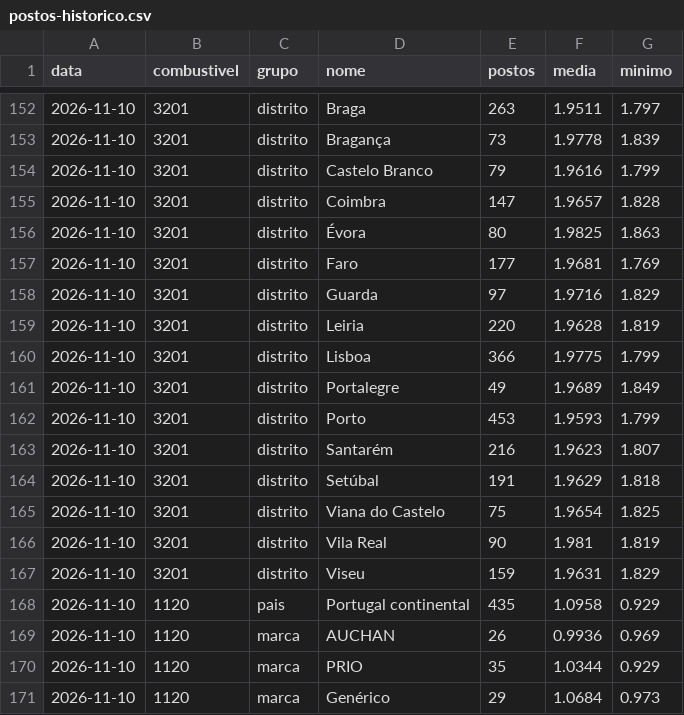
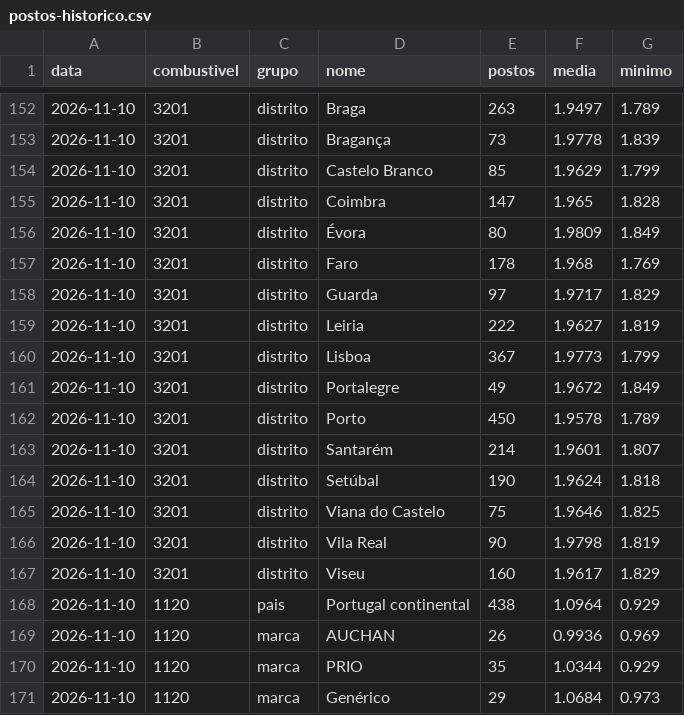
Before and after one commit to pedrofintech/combustiveis-dados, a CSV file: postos-historico.csv, drawn as a sheet; only a part is shown, gaps mark what is left out; the diff covers the shown part only.

Commit message:
Atualiza preços dos postos (DGEG) [skip ci]

```diff
--- a/postos-historico.csv
+++ b/postos-historico.csv
@@ -152,18 +152,18 @@ data,combustivel,grupo,nome,postos,media,minimo
-2026-11-10,3201,distrito,Braga,263,1.9511,1.797
+2026-11-10,3201,distrito,Braga,263,1.9497,1.789
 2026-11-10,3201,distrito,Bragança,73,1.9778,1.839
-2026-11-10,3201,distrito,Castelo Branco,79,1.9616,1.799
-2026-11-10,3201,distrito,Coimbra,147,1.9657,1.828
-2026-11-10,3201,distrito,Évora,80,1.9825,1.863
-2026-11-10,3201,distrito,Faro,177,1.9681,1.769
-2026-11-10,3201,distrito,Guarda,97,1.9716,1.829
-2026-11-10,3201,distrito,Leiria,220,1.9628,1.819
-2026-11-10,3201,distrito,Lisboa,366,1.9775,1.799
-2026-11-10,3201,distrito,Portalegre,49,1.9689,1.849
-2026-11-10,3201,distrito,Porto,453,1.9593,1.799
-2026-11-10,3201,distrito,Santarém,216,1.9623,1.807
-2026-11-10,3201,distrito,Setúbal,191,1.9629,1.818
-2026-11-10,3201,distrito,Viana do Castelo,75,1.9654,1.825
-2026-11-10,3201,distrito,Vila Real,90,1.981,1.819
-2026-11-10,3201,distrito,Viseu,159,1.9631,1.829
-2026-11-10,1120,pais,Portugal continental,435,1.0958,0.929
+2026-11-10,3201,distrito,Castelo Branco,85,1.9629,1.799
+2026-11-10,3201,distrito,Coimbra,147,1.965,1.828
+2026-11-10,3201,distrito,Évora,80,1.9809,1.849
+2026-11-10,3201,distrito,Faro,178,1.968,1.769
+2026-11-10,3201,distrito,Guarda,97,1.9717,1.829
+2026-11-10,3201,distrito,Leiria,222,1.9627,1.819
+2026-11-10,3201,distrito,Lisboa,367,1.9773,1.799
+2026-11-10,3201,distrito,Portalegre,49,1.9672,1.849
+2026-11-10,3201,distrito,Porto,450,1.9578,1.789
+2026-11-10,3201,distrito,Santarém,214,1.9601,1.807
+2026-11-10,3201,distrito,Setúbal,190,1.9624,1.818
+2026-11-10,3201,distrito,Viana do Castelo,75,1.9646,1.825
+2026-11-10,3201,distrito,Vila Real,90,1.9798,1.819
+2026-11-10,3201,distrito,Viseu,160,1.9617,1.829
+2026-11-10,1120,pais,Portugal continental,438,1.0964,0.929
 2026-11-10,1120,marca,AUCHAN,26,0.9936,0.969
```
Also changed, not shown: 2 added rows, 2 removed rows and 60 edited cells elsewhere in this file, 3 other files.
